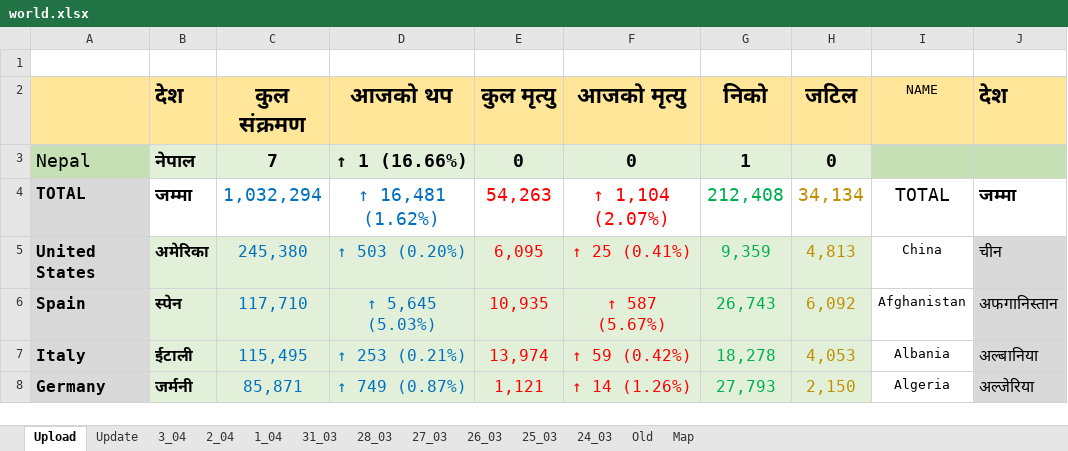
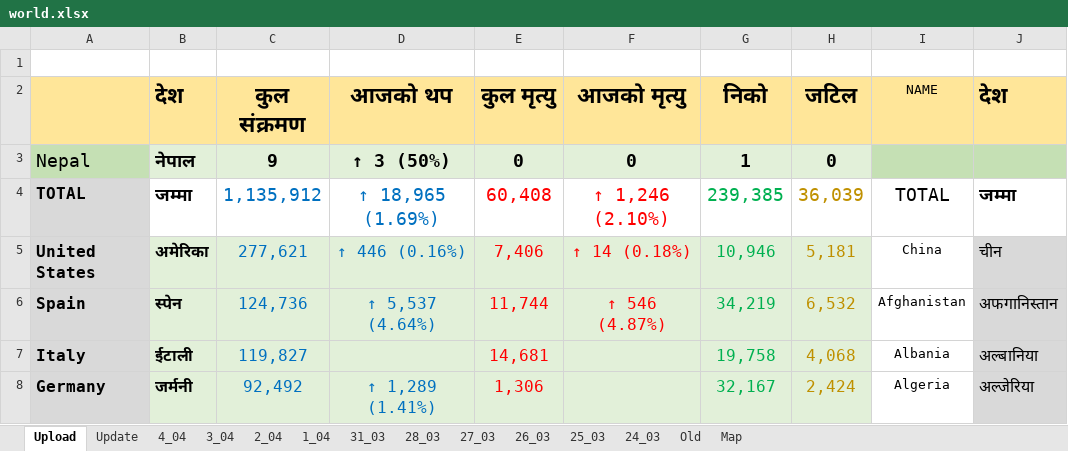
Before and after one commit to bibhadhungel/covidnepal.github.io, an Excel workbook: world.xlsx, sheet Upload, drawn as a sheet; only a part is shown; values as stored, in another font and other column widths than the file's, no borders; the diff covers the shown part only; the diff names each change by its address in the sheet, - before the commit and + after, or states it on an @@ line.

```diff
--- a/world.xlsx (sheet Upload)
+++ b/world.xlsx (sheet Upload)
+sheet tab: 4_04
-C3 (कुल संक्रमण): 7
+C3 (कुल संक्रमण): 9
-D3 (आजको थप): ↑ 1 (16.66%)
+D3 (आजको थप): ↑ 3 (50%)
-C4 (कुल संक्रमण): 1,032,294
+C4 (कुल संक्रमण): 1,135,912
-D4 (आजको थप): ↑ 16,481 (1.62%)
+D4 (आजको थप): ↑ 18,965 (1.69%)
-E4 (कुल मृत्यु): 54,263
+E4 (कुल मृत्यु): 60,408
-F4 (आजको मृत्यु): ↑ 1,104 (2.07%)
+F4 (आजको मृत्यु): ↑ 1,246 (2.10%)
-G4 (निको): 212,408
+G4 (निको): 239,385
-H4 (जटिल): 34,134
+H4 (जटिल): 36,039
-C5 (कुल संक्रमण): 245,380
+C5 (कुल संक्रमण): 277,621
-D5 (आजको थप): ↑ 503 (0.20%)
+D5 (आजको थप): ↑ 446 (0.16%)
-E5 (कुल मृत्यु): 6,095
+E5 (कुल मृत्यु): 7,406
-F5 (आजको मृत्यु): ↑ 25 (0.41%)
+F5 (आजको मृत्यु): ↑ 14 (0.18%)
-G5 (निको): 9,359
+G5 (निको): 10,946
-H5 (जटिल): 4,813
+H5 (जटिल): 5,181
-C6 (कुल संक्रमण): 117,710
+C6 (कुल संक्रमण): 124,736
-D6 (आजको थप): ↑ 5,645 (5.03%)
+D6 (आजको थप): ↑ 5,537 (4.64%)
-E6 (कुल मृत्यु): 10,935
+E6 (कुल मृत्यु): 11,744
-F6 (आजको मृत्यु): ↑ 587 (5.67%)
+F6 (आजको मृत्यु): ↑ 546 (4.87%)
-G6 (निको): 26,743
+G6 (निको): 34,219
-H6 (जटिल): 6,092
+H6 (जटिल): 6,532
-C7 (कुल संक्रमण): 115,495
+C7 (कुल संक्रमण): 119,827
-D7 (आजको थप): ↑ 253 (0.21%)
+D7 (आजको थप): (empty)
-E7 (कुल मृत्यु): 13,974
+E7 (कुल मृत्यु): 14,681
-F7 (आजको मृत्यु): ↑ 59 (0.42%)
+F7 (आजको मृत्यु): (empty)
-G7 (निको): 18,278
+G7 (निको): 19,758
-H7 (जटिल): 4,053
+H7 (जटिल): 4,068
-C8 (कुल संक्रमण): 85,871
+C8 (कुल संक्रमण): 92,492
-D8 (आजको थप): ↑ 749 (0.87%)
+D8 (आजको थप): ↑ 1,289 (1.41%)
-E8 (कुल मृत्यु): 1,121
+E8 (कुल मृत्यु): 1,306
-F8 (आजको मृत्यु): ↑ 14 (1.26%)
+F8 (आजको मृत्यु): (empty)
-G8 (निको): 27,793
+G8 (निको): 32,167
-H8 (जटिल): 2,150
+H8 (जटिल): 2,424
```
Also changed, not shown: 64 added rows, 63 removed rows, 488 edited cells and cell formats elsewhere in this sheet, sheet Update, formulas that keep their value, nepal.xlsx, 16 other files.
